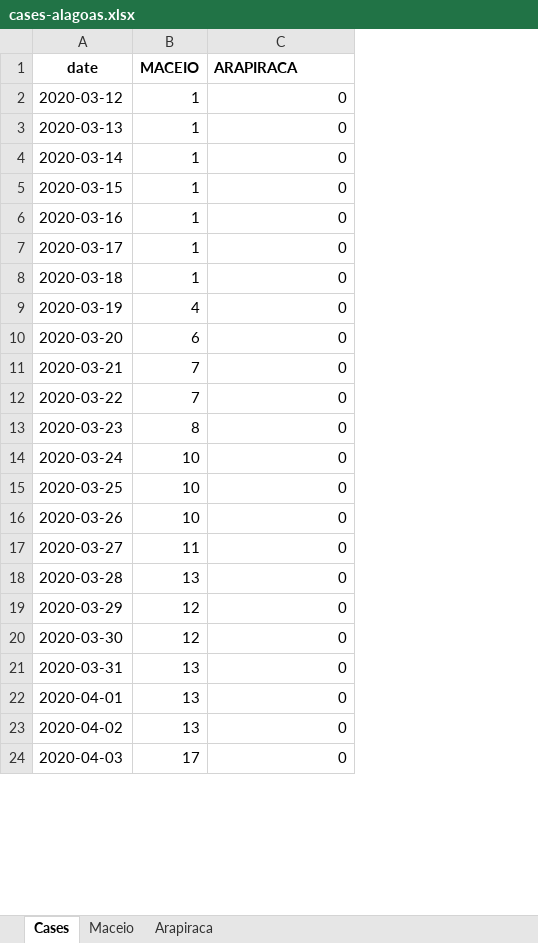
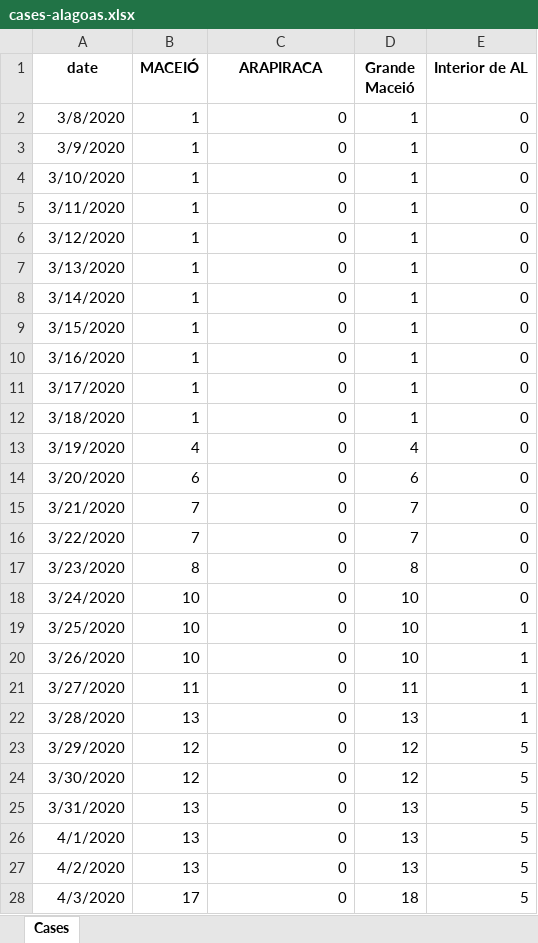
Before and after one commit to allissondantas/BIOCOMSC-COVID19-MAT2PY, an Excel workbook: data/cases-alagoas.xlsx, sheet Cases, drawn as a sheet; only a part is shown; values as stored, in another font and other column widths than the file's, no borders; addresses are those after the commit; the diff covers the shown part only; the diff names each change by its address in the sheet, - before the commit and + after, or states it on an @@ line.

```diff
--- a/data/cases-alagoas.xlsx (sheet Cases)
+++ b/data/cases-alagoas.xlsx (sheet Cases)
-sheet tab: Maceio
-sheet tab: Arapiraca
+column D (Grande Maceió), row 4: 1; rows 7-28: 1 | 1 | 1 | 1 | 1 | 1 | 4 | 6 | 7 | 7 | 8 | 10 | 10 | 10 | 11 | 13 | 12 | 12 | 13 | 13 | 13 | 18
+column E (Interior de AL), row 4: 0; rows 7-28: 0 | 0 | 0 | 0 | 0 | 0 | 0 | 0 | 0 | 0 | 0 | 0 | 1 | 1 | 1 | 1 | 5 | 5 | 5 | 5 | 5 | 5
-B1: MACEIO
+B1: MACEIÓ
-C1 alignment: left
+C1 alignment: center
+row 2: 3/8/2020 | 1 | 0 | 1 | 0
+row 3: 3/9/2020 | 1 | 0 | 1 | 0
-A4 (date): 2020-03-12
+A4 (date): 3/10/2020
+row 5: 3/11/2020 | 1 | 0 | 1 | 0
+row 6: 3/12/2020 | 1 | 0 | 1 | 0
-A7 (date): 2020-03-13
+A7 (date): 3/13/2020
-A8 (date): 2020-03-14
+A8 (date): 3/14/2020
-A9 (date): 2020-03-15
+A9 (date): 3/15/2020
-A10 (date): 2020-03-16
+A10 (date): 3/16/2020
-A11 (date): 2020-03-17
+A11 (date): 3/17/2020
-A12 (date): 2020-03-18
+A12 (date): 3/18/2020
-A13 (date): 2020-03-19
+A13 (date): 3/19/2020
-A14 (date): 2020-03-20
+A14 (date): 3/20/2020
-A15 (date): 2020-03-21
+A15 (date): 3/21/2020
-A16 (date): 2020-03-22
+A16 (date): 3/22/2020
-A17 (date): 2020-03-23
+A17 (date): 3/23/2020
-A18 (date): 2020-03-24
+A18 (date): 3/24/2020
-A19 (date): 2020-03-25
+A19 (date): 3/25/2020
-A20 (date): 2020-03-26
+A20 (date): 3/26/2020
-A21 (date): 2020-03-27
+A21 (date): 3/27/2020
-A22 (date): 2020-03-28
+A22 (date): 3/28/2020
-A23 (date): 2020-03-29
+A23 (date): 3/29/2020
-A24 (date): 2020-03-30
+A24 (date): 3/30/2020
-A25 (date): 2020-03-31
+A25 (date): 3/31/2020
-A26 (date): 2020-04-01
+A26 (date): 4/1/2020
-A27 (date): 2020-04-02
+A27 (date): 4/2/2020
-A28 (date): 2020-04-03
+A28 (date): 4/3/2020
```
Also changed, not shown: other rows of this sheet, data/Data_Brasil.xlsx, data/cases-recife.xlsx, 45 other files.
